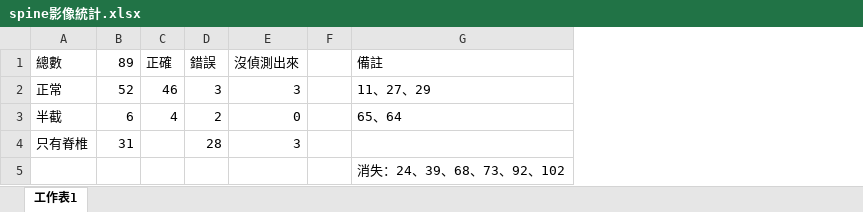
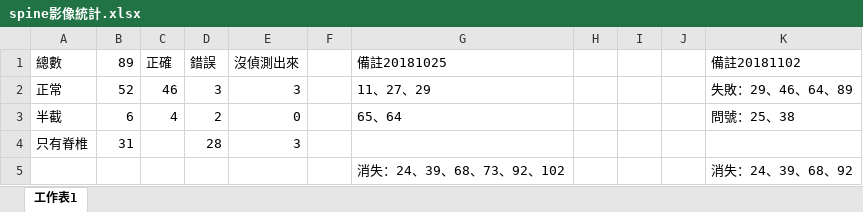
Before and after one commit to green045/spine, an Excel workbook: spine影像統計.xlsx, sheet 工作表1, drawn as a sheet; values as stored, in another font and other column widths than the file's, no borders; the diff names each change by its address in the sheet, - before the commit and + after, or states it on an @@ line.

```diff
--- a/spine影像統計.xlsx (sheet 工作表1)
+++ b/spine影像統計.xlsx (sheet 工作表1)
+column H, empty
+column I, empty
+column J, empty
+column K (備註20181102), rows 2-5: 失敗：29、46、64、89 | 問號：25、38 |  | 消失：24、39、68、92
-G1: 備註
+G1: 備註20181025
```
Also changed, not shown: 1 other file.
